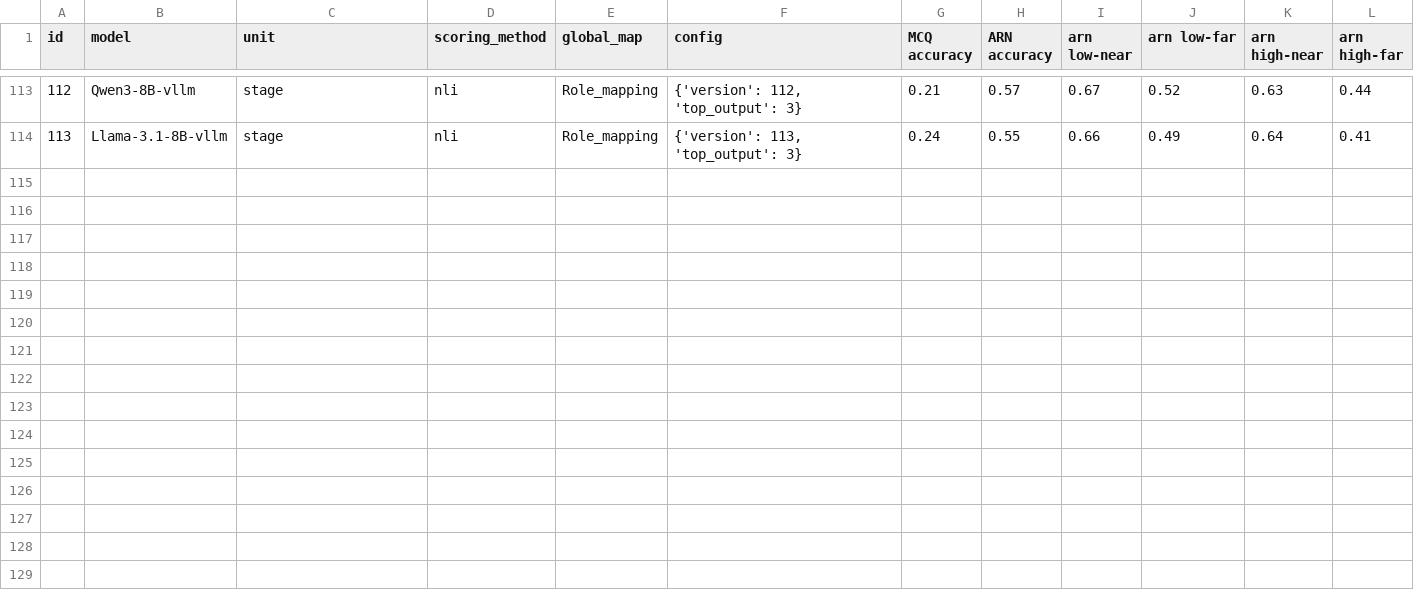
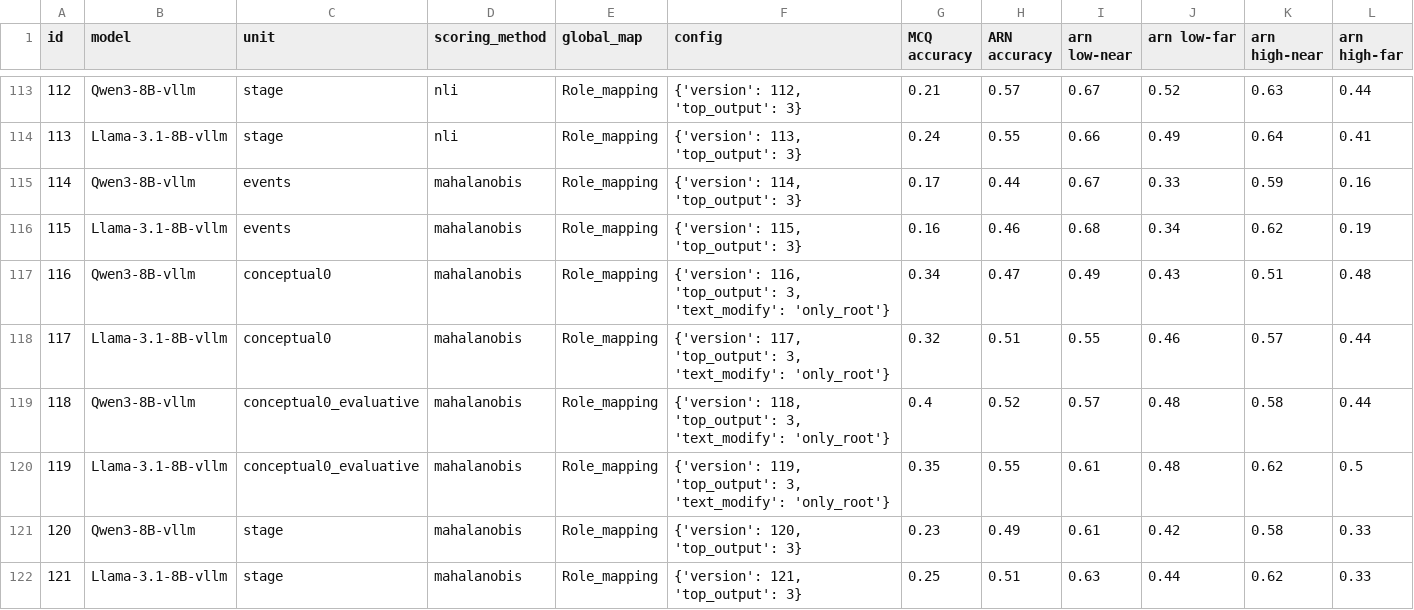
Before and after one commit to mhkhojaste/narrative-analogy, a CSV file: results/results.csv, drawn as a sheet; only a part is shown, gaps mark what is left out.

Commit message:
mah role mapping

```diff
--- a/results/results.csv
+++ b/results/results.csv
@@ -114 +114,9 @@ id,model,unit,scoring_method,global_map,config,MCQ accuracy,ARN accuracy,arn low
 113,Llama-3.1-8B-vllm,stage,nli,Role_mapping,"{'version': 113, 'top_output': 3}",0.24,0.55,0.66,0.49,0.64,0.41
+114,Qwen3-8B-vllm,events,mahalanobis,Role_mapping,"{'version': 114, 'top_output': 3}",0.17,0.44,0.67,0.33,0.59,0.16
+115,Llama-3.1-8B-vllm,events,mahalanobis,Role_mapping,"{'version': 115, 'top_output': 3}",0.16,0.46,0.68,0.34,0.62,0.19
+116,Qwen3-8B-vllm,conceptual0,mahalanobis,Role_mapping,"{'version': 116, 'top_output': 3, 'text_modify': 'only_root'}",0.34,0.47,0.49,0.43,0.51,0.48
+117,Llama-3.1-8B-vllm,conceptual0,mahalanobis,Role_mapping,"{'version': 117, 'top_output': 3, 'text_modify': 'only_root'}",0.32,0.51,0.55,0.46,0.57,0.44
+118,Qwen3-8B-vllm,conceptual0_evaluative,mahalanobis,Role_mapping,"{'version': 118, 'top_output': 3, 'text_modify': 'only_root'}",0.4,0.52,0.57,0.48,0.58,0.44
+119,Llama-3.1-8B-vllm,conceptual0_evaluative,mahalanobis,Role_mapping,"{'version': 119, 'top_output': 3, 'text_modify': 'only_root'}",0.35,0.55,0.61,0.48,0.62,0.5
+120,Qwen3-8B-vllm,stage,mahalanobis,Role_mapping,"{'version': 120, 'top_output': 3}",0.23,0.49,0.61,0.42,0.58,0.33
+121,Llama-3.1-8B-vllm,stage,mahalanobis,Role_mapping,"{'version': 121, 'top_output': 3}",0.25,0.51,0.63,0.44,0.62,0.33
```
